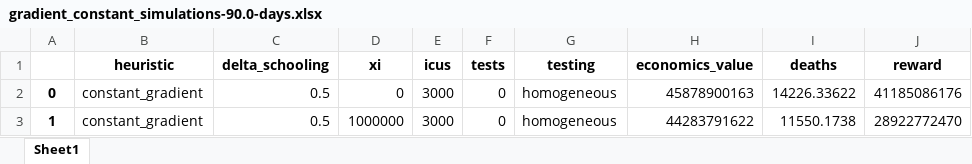
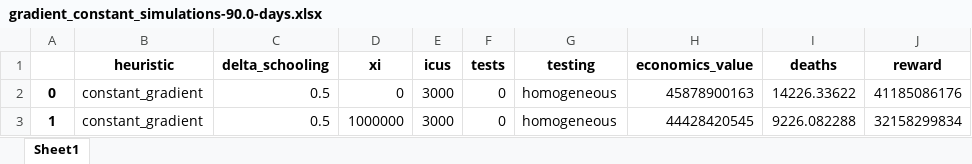
Before and after one commit to serarca/covid-optimization, an Excel workbook: benchmarks/gradient_constant_simulations-90.0-days.xlsx, sheet Sheet1, drawn as a sheet; values as stored, in another font and other column widths than the file's, no borders; the diff names each change by its address in the sheet, - before the commit and + after, or states it on an @@ line.

```diff
--- a/benchmarks/gradient_constant_simulations-90.0-days.xlsx (sheet Sheet1)
+++ b/benchmarks/gradient_constant_simulations-90.0-days.xlsx (sheet Sheet1)
-H3 (economics_value): 44283791622
+H3 (economics_value): 44428420545
-I3 (deaths): 11550.1738
+I3 (deaths): 9226.082288
-J3 (reward): 28922772470
+J3 (reward): 32158299834
```
Also changed, not shown: benchmarks/gradient_time_simulations-90.0-days.xlsx, 37 other files.
